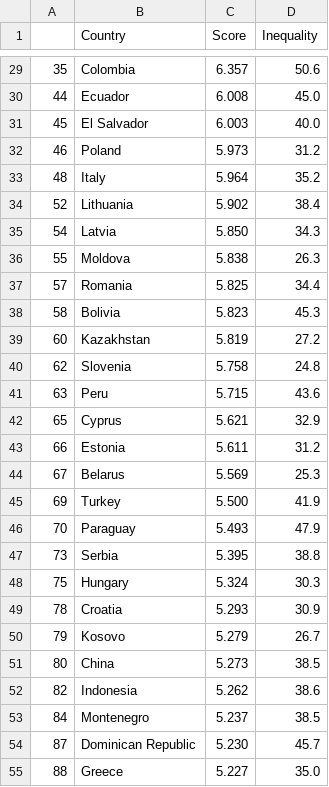
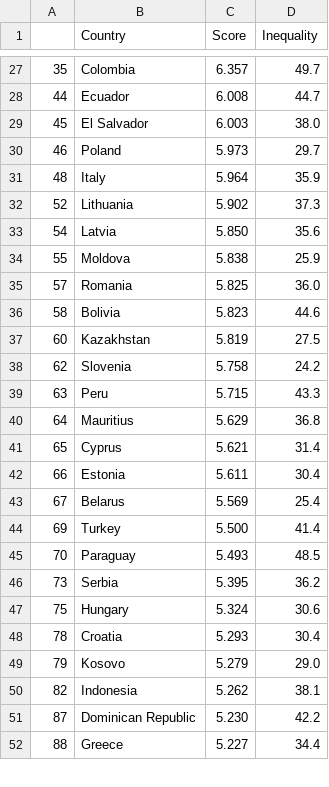
Before and after one commit to FranciscoSSoares/FranciscoSSoares.github.io, a CSV file: data/reg1.csv, drawn as a sheet; only a part is shown, gaps mark what is left out; the diff covers the shown part only.

```diff
--- a/data/reg1.csv
+++ b/data/reg1.csv
@@ -29,27 +27,26 @@
-35,Colombia,6.357,50.6
-44,Ecuador,6.008,45.0
-45,El Salvador,6.003,40.0
-46,Poland,5.973,31.2
-48,Italy,5.964,35.2
-52,Lithuania,5.902,38.4
-54,Latvia,5.850,34.3
-55,Moldova,5.838,26.3
-57,Romania,5.825,34.4
-58,Bolivia,5.823,45.3
-60,Kazakhstan,5.819,27.2
-62,Slovenia,5.758,24.8
-63,Peru,5.715,43.6
-65,Cyprus,5.621,32.9
-66,Estonia,5.611,31.2
-67,Belarus,5.569,25.3
-69,Turkey,5.500,41.9
-70,Paraguay,5.493,47.9
-73,Serbia,5.395,38.8
-75,Hungary,5.324,30.3
-78,Croatia,5.293,30.9
-79,Kosovo,5.279,26.7
-80,China,5.273,38.5
-82,Indonesia,5.262,38.6
-84,Montenegro,5.237,38.5
-87,Dominican Republic,5.230,45.7
-88,Greece,5.227,35.0
+35,Colombia,6.357,49.7
+44,Ecuador,6.008,44.7
+45,El Salvador,6.003,38.0
+46,Poland,5.973,29.7
+48,Italy,5.964,35.9
+52,Lithuania,5.902,37.3
+54,Latvia,5.850,35.6
+55,Moldova,5.838,25.9
+57,Romania,5.825,36.0
+58,Bolivia,5.823,44.6
+60,Kazakhstan,5.819,27.5
+62,Slovenia,5.758,24.2
+63,Peru,5.715,43.3
+64,Mauritius,5.629,36.8
+65,Cyprus,5.621,31.4
+66,Estonia,5.611,30.4
+67,Belarus,5.569,25.4
+69,Turkey,5.500,41.4
+70,Paraguay,5.493,48.5
+73,Serbia,5.395,36.2
+75,Hungary,5.324,30.6
+78,Croatia,5.293,30.4
+79,Kosovo,5.279,29.0
+82,Indonesia,5.262,38.1
+87,Dominican Republic,5.230,42.2
+88,Greece,5.227,34.4
```
Also changed, not shown: 8 added rows, 13 removed rows and 30 edited cells elsewhere in this file, 1 other file.
